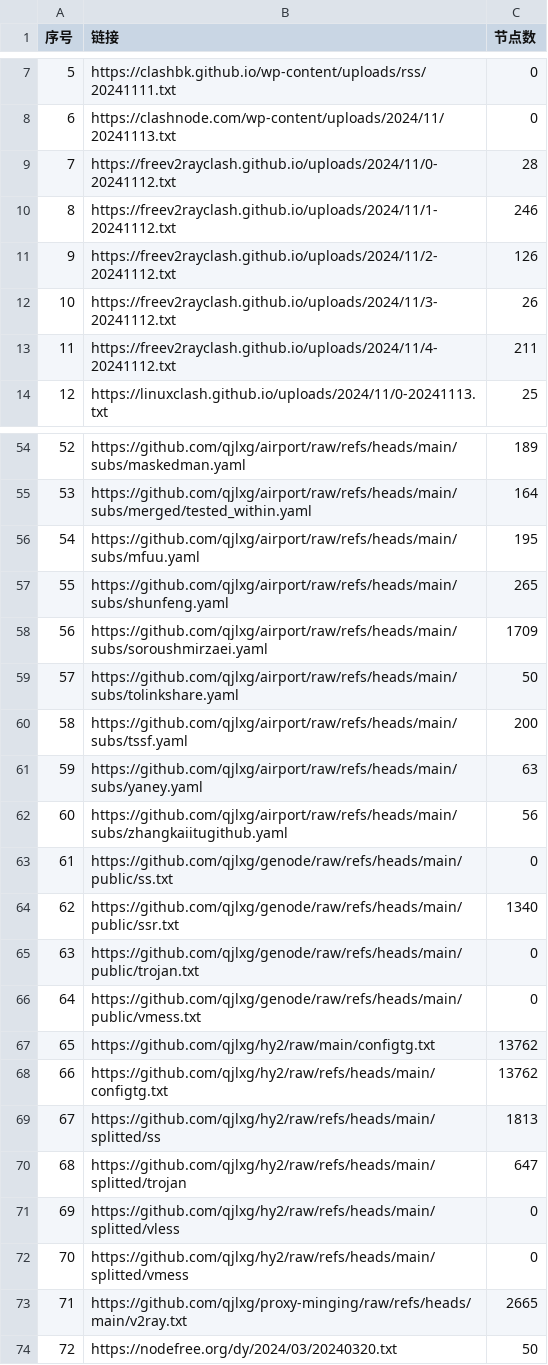
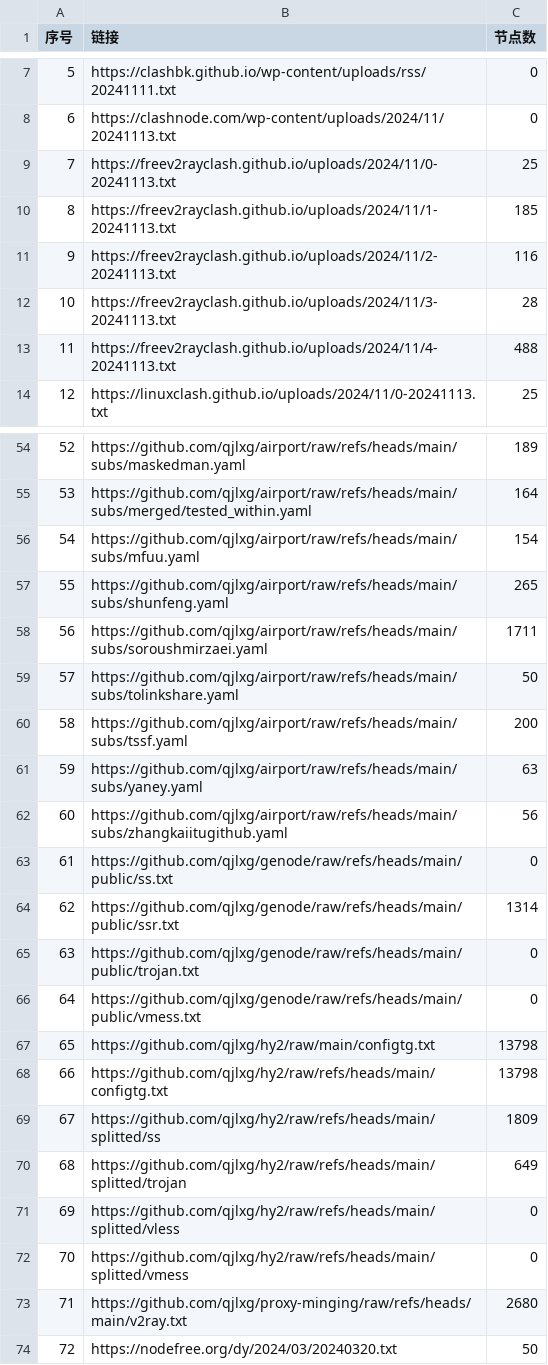
Before and after one commit to qjlxg/ss3, a CSV file: list_result.csv, drawn as a sheet; only a part is shown, gaps mark what is left out; the diff covers the shown part only.

```diff
--- a/list_result.csv
+++ b/list_result.csv
@@ -8,7 +8,7 @@
 6,https://clashnode.com/wp-content/uploads/2024/11/20241113.txt,0
-7,https://freev2rayclash.github.io/uploads/2024/11/0-20241112.txt,28
-8,https://freev2rayclash.github.io/uploads/2024/11/1-20241112.txt,246
-9,https://freev2rayclash.github.io/uploads/2024/11/2-20241112.txt,126
-10,https://freev2rayclash.github.io/uploads/2024/11/3-20241112.txt,26
-11,https://freev2rayclash.github.io/uploads/2024/11/4-20241112.txt,211
+7,https://freev2rayclash.github.io/uploads/2024/11/0-20241113.txt,25
+8,https://freev2rayclash.github.io/uploads/2024/11/1-20241113.txt,185
+9,https://freev2rayclash.github.io/uploads/2024/11/2-20241113.txt,116
+10,https://freev2rayclash.github.io/uploads/2024/11/3-20241113.txt,28
+11,https://freev2rayclash.github.io/uploads/2024/11/4-20241113.txt,488
 12,https://linuxclash.github.io/uploads/2024/11/0-20241113.txt,25
@@ -55,5 +55,5 @@
 53,https://github.com/qjlxg/airport/raw/refs/heads/main/subs/merged/tested_within.yaml,164
-54,https://github.com/qjlxg/airport/raw/refs/heads/main/subs/mfuu.yaml,195
+54,https://github.com/qjlxg/airport/raw/refs/heads/main/subs/mfuu.yaml,154
 55,https://github.com/qjlxg/airport/raw/refs/heads/main/subs/shunfeng.yaml,265
-56,https://github.com/qjlxg/airport/raw/refs/heads/main/subs/soroushmirzaei.yaml,1709
+56,https://github.com/qjlxg/airport/raw/refs/heads/main/subs/soroushmirzaei.yaml,1711
 57,https://github.com/qjlxg/airport/raw/refs/heads/main/subs/tolinkshare.yaml,50
@@ -63,12 +63,12 @@
 61,https://github.com/qjlxg/genode/raw/refs/heads/main/public/ss.txt,0
-62,https://github.com/qjlxg/genode/raw/refs/heads/main/public/ssr.txt,1340
+62,https://github.com/qjlxg/genode/raw/refs/heads/main/public/ssr.txt,1314
 63,https://github.com/qjlxg/genode/raw/refs/heads/main/public/trojan.txt,0
 64,https://github.com/qjlxg/genode/raw/refs/heads/main/public/vmess.txt,0
-65,https://github.com/qjlxg/hy2/raw/main/configtg.txt,13762
-66,https://github.com/qjlxg/hy2/raw/refs/heads/main/configtg.txt,13762
-67,https://github.com/qjlxg/hy2/raw/refs/heads/main/splitted/ss,1813
-68,https://github.com/qjlxg/hy2/raw/refs/heads/main/splitted/trojan,647
+65,https://github.com/qjlxg/hy2/raw/main/configtg.txt,13798
+66,https://github.com/qjlxg/hy2/raw/refs/heads/main/configtg.txt,13798
+67,https://github.com/qjlxg/hy2/raw/refs/heads/main/splitted/ss,1809
+68,https://github.com/qjlxg/hy2/raw/refs/heads/main/splitted/trojan,649
 69,https://github.com/qjlxg/hy2/raw/refs/heads/main/splitted/vless,0
 70,https://github.com/qjlxg/hy2/raw/refs/heads/main/splitted/vmess,0
-71,https://github.com/qjlxg/proxy-minging/raw/refs/heads/main/v2ray.txt,2665
+71,https://github.com/qjlxg/proxy-minging/raw/refs/heads/main/v2ray.txt,2680
 72,https://nodefree.org/dy/2024/03/20240320.txt,50
```
Also changed, not shown: 32 edited cells elsewhere in this file, 19 other files.
